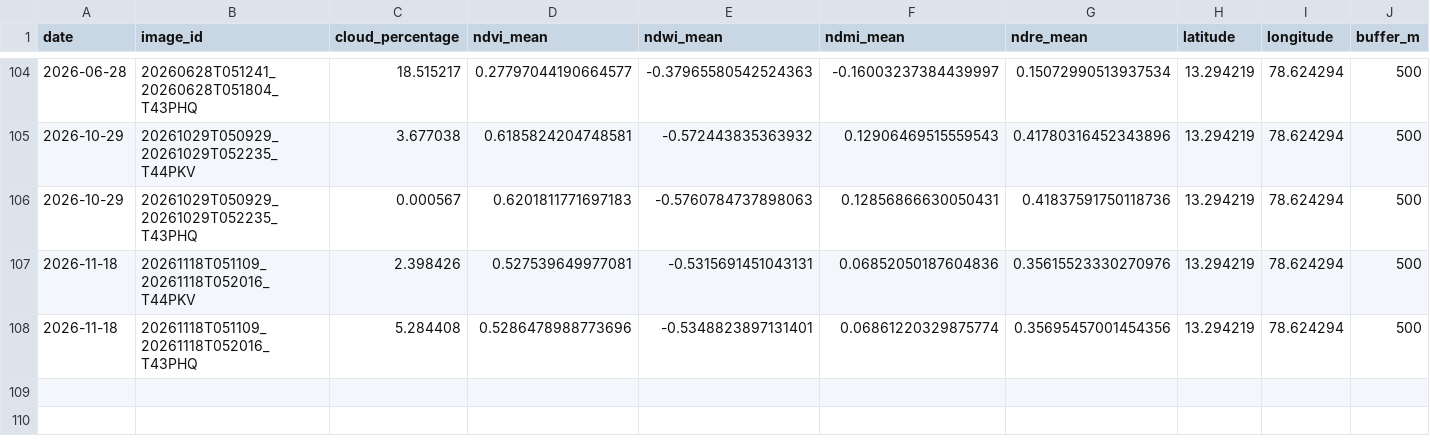
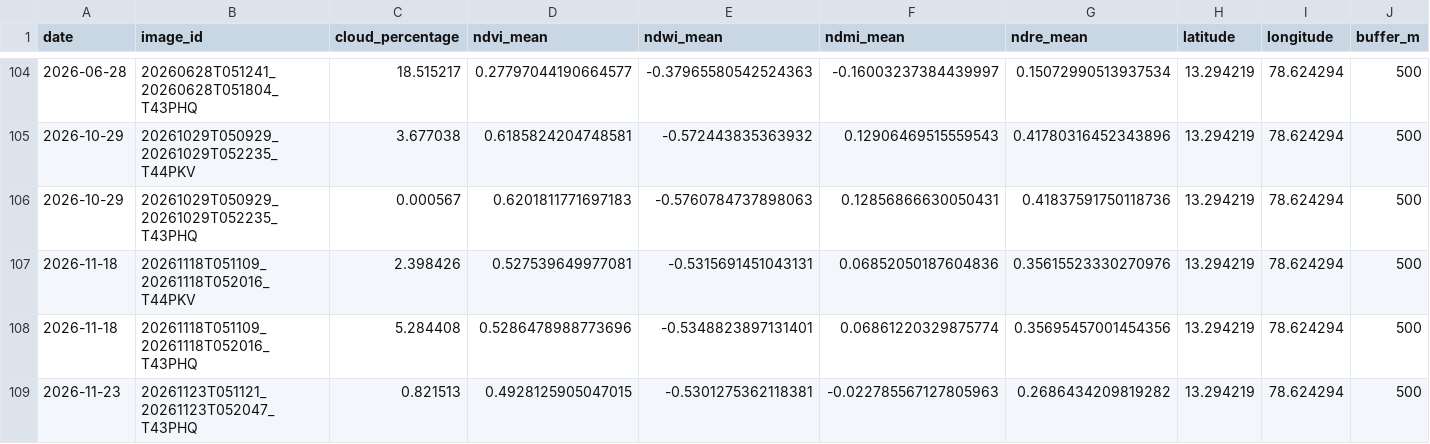
Before and after one commit to vanaprashanth/mango-digital-twin, a CSV file: data/processed/muthukur_sentinel2_index_timeseries.csv, drawn as a sheet; only a part is shown, gaps mark what is left out.

```diff
--- a/data/processed/muthukur_sentinel2_index_timeseries.csv
+++ b/data/processed/muthukur_sentinel2_index_timeseries.csv
@@ -108 +108,2 @@ date,image_id,cloud_percentage,ndvi_mean,ndwi_mean,ndmi_mean,ndre_mean,latitude,
 2026-11-18,20261118T051109_20261118T052016_T43PHQ,5.284408,0.5286478988773696,-0.5348823897131401,0.06861220329875774,0.35695457001454356,13.294219,78.624294,500
+2026-11-23,20261123T051121_20261123T052047_T43PHQ,0.821513,0.4928125905047015,-0.5301275362118381,-0.022785567127805963,0.2686434209819282,13.294219,78.624294,500
```
Also changed, not shown: data/processed/muthukur_open_meteo_forecast_risk.csv, data/processed/muthukur_sentinel1_sar_timeseries.csv, 8 other files.
